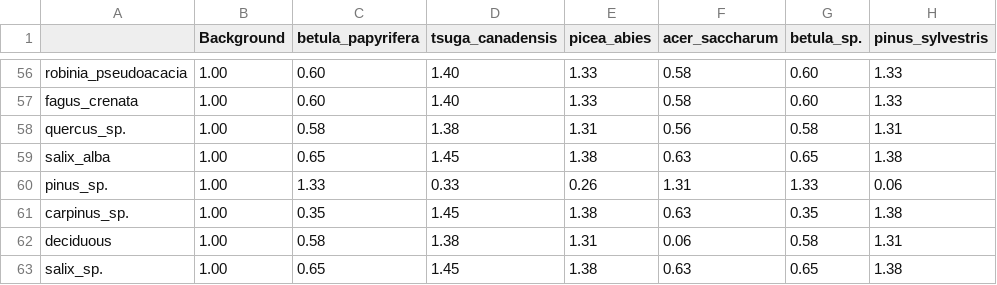
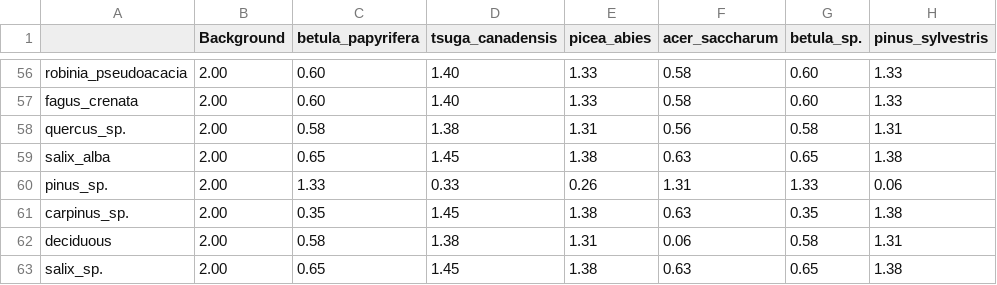
Before and after one commit to Saint-Yuqi/tree_identification, a CSV file: distancematrix/phylogenetic_distance_matrix.csv, drawn as a sheet; only a part is shown, gaps mark what is left out; the diff covers the shown part only; the diff names each change by its address in the sheet, - before the commit and + after, or states it on an @@ line.

```diff
--- a/distancematrix/phylogenetic_distance_matrix.csv
+++ b/distancematrix/phylogenetic_distance_matrix.csv
-B56:B63 (Background): 1.00
+B56:B63 (Background): 2.00
```
Also changed, not shown: 1 added row, 1 removed row and 52 edited cells elsewhere in this file, 2 other files.
